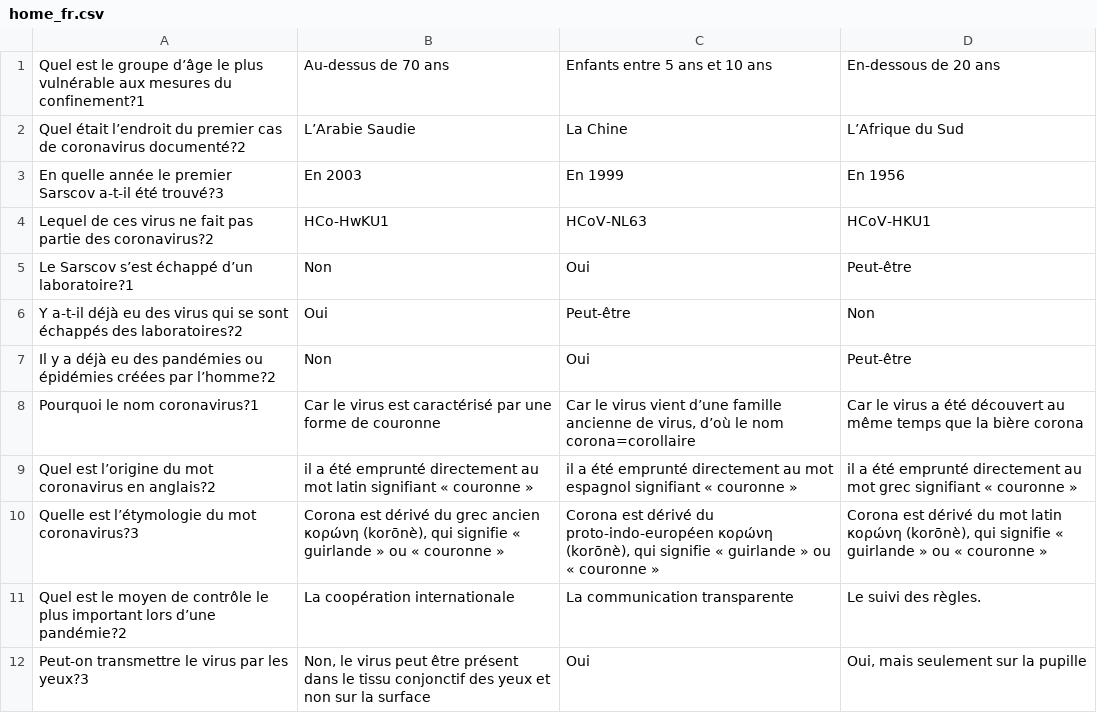
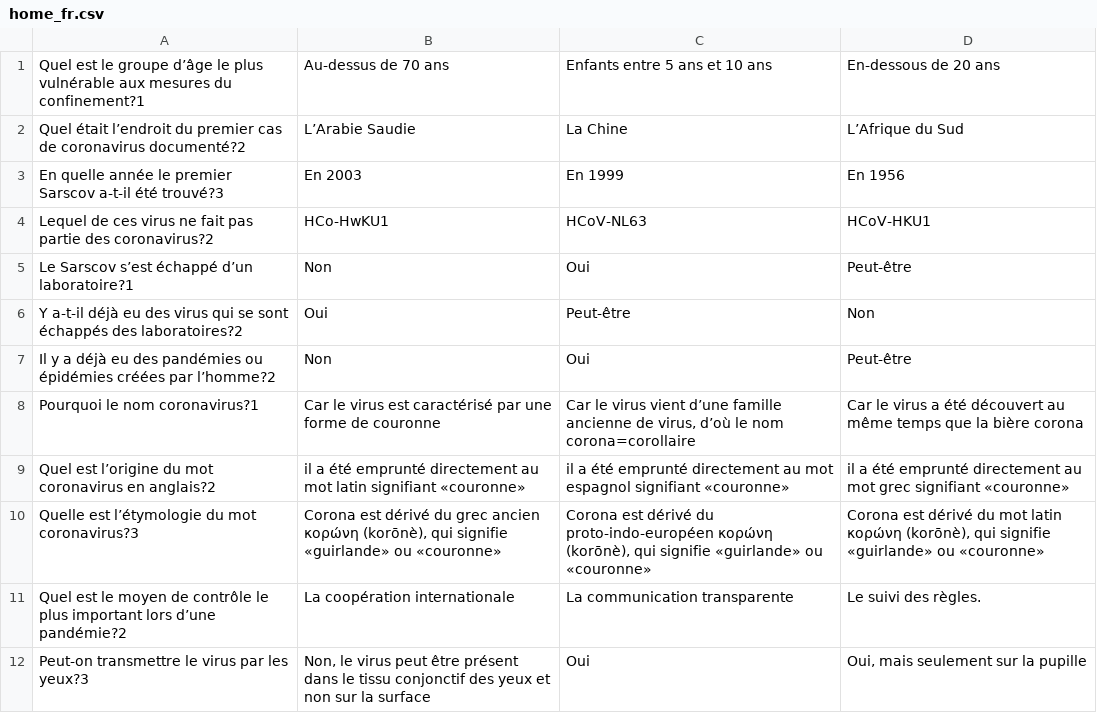
Before and after one commit to gaspypm/test-coronavirus, a CSV file: questions/home_fr.csv, drawn as a sheet; only a part is shown.

```diff
--- a/questions/home_fr.csv
+++ b/questions/home_fr.csv
@@ -8,4 +8,4 @@ Il y a déjà eu des pandémies ou épidémies créées par l’homme?2;Non;Oui;
 Pourquoi le nom coronavirus?1;Car le virus est caractérisé par une forme de couronne;Car le virus vient d’une famille ancienne de virus, d’où le nom corona=corollaire;Car le virus a été découvert au même temps que la bière corona
-Quel est l’origine du mot coronavirus en anglais?2;il a été emprunté directement au mot latin signifiant « couronne »;il a été emprunté directement au mot espagnol signifiant « couronne »;il a été emprunté directement au mot grec signifiant « couronne »
-Quelle est l’étymologie du mot coronavirus?3;Corona est dérivé du grec ancien κορώνη (korōnè), qui signifie « guirlande » ou « couronne »;Corona est dérivé du proto-indo-européen κορώνη (korōnè), qui signifie « guirlande » ou « couronne »;Corona est dérivé du mot latin κορώνη (korōnè), qui signifie « guirlande » ou « couronne »
+Quel est l’origine du mot coronavirus en anglais?2;il a été emprunté directement au mot latin signifiant «couronne»;il a été emprunté directement au mot espagnol signifiant «couronne»;il a été emprunté directement au mot grec signifiant «couronne»
+Quelle est l’étymologie du mot coronavirus?3;Corona est dérivé du grec ancien κορώνη (korōnè), qui signifie «guirlande» ou «couronne»;Corona est dérivé du proto-indo-européen κορώνη (korōnè), qui signifie «guirlande» ou «couronne»;Corona est dérivé du mot latin κορώνη (korōnè), qui signifie «guirlande» ou «couronne»
 Quel est le moyen de contrôle le plus important lors d’une pandémie?2;La coopération internationale;La communication transparente;Le suivi des règles.
```
Also changed, not shown: questions/bank_es.csv, questions/pharmacy_es.csv, 14 other files.
